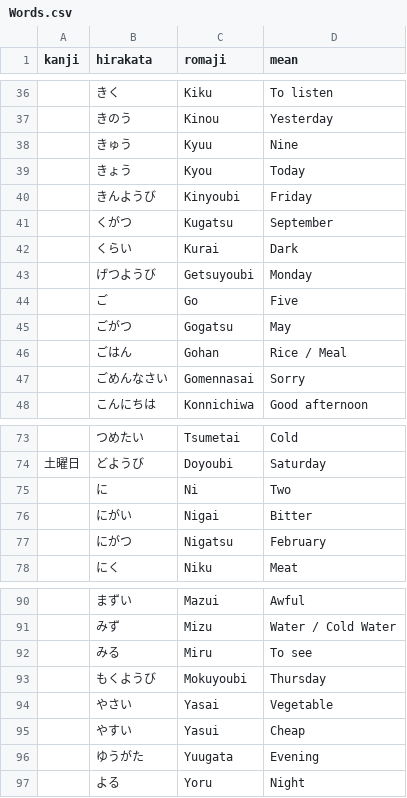
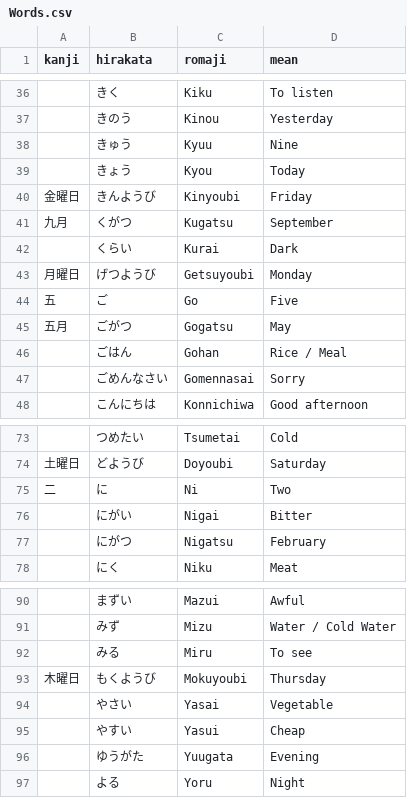
Before and after one commit to andreaponza/NiHon, a CSV file: NiHon/Words.csv, drawn as a sheet; only a part is shown, gaps mark what is left out; the diff covers the shown part only.

```diff
--- a/NiHon/Words.csv
+++ b/NiHon/Words.csv
@@ -39,8 +39,8 @@ kanji,hirakata,romaji,mean
 ,きょう,Kyou,Today
-,きんようび,Kinyoubi,Friday
-,くがつ,Kugatsu,September
+金曜日,きんようび,Kinyoubi,Friday
+九月,くがつ,Kugatsu,September
 ,くらい,Kurai,Dark
-,げつようび,Getsuyoubi,Monday
-,ご,Go,Five
-,ごがつ,Gogatsu,May
+月曜日,げつようび,Getsuyoubi,Monday
+五,ご,Go,Five
+五月,ごがつ,Gogatsu,May
 ,ごはん,Gohan,Rice / Meal
@@ -74,3 +74,3 @@ kanji,hirakata,romaji,mean
 土曜日,どようび,Doyoubi,Saturday
-,に,Ni,Two
+二,に,Ni,Two
 ,にがい,Nigai,Bitter
@@ -92,3 +92,3 @@ kanji,hirakata,romaji,mean
 ,みる,Miru,To see
-,もくようび,Mokuyoubi,Thursday
+木曜日,もくようび,Mokuyoubi,Thursday
 ,やさい,Yasai,Vegetable
```
Also changed, not shown: 2 added rows and 14 edited cells elsewhere in this file, 4 other files.
